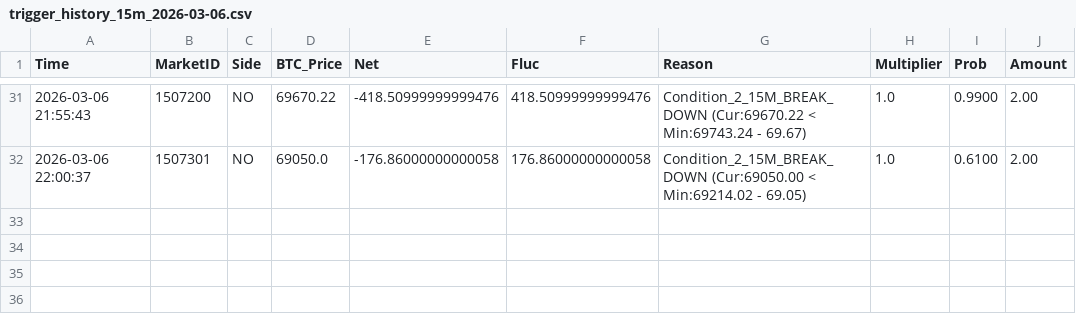
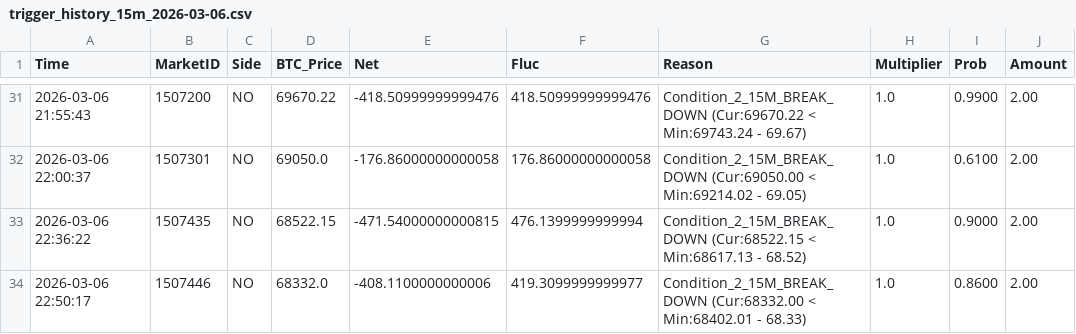
Before and after one commit to 649922737/polymarket, a CSV file: trigger_history_15m_2026-03-06.csv, drawn as a sheet; only a part is shown, gaps mark what is left out.

```diff
--- a/trigger_history_15m_2026-03-06.csv
+++ b/trigger_history_15m_2026-03-06.csv
@@ -32 +32,3 @@ Time,MarketID,Side,BTC_Price,Net,Fluc,Reason,Multiplier,Prob,Amount
 2026-03-06 22:00:37,1507301,NO,69050.0,-176.86000000000058,176.86000000000058,Condition_2_15M_BREAK_DOWN (Cur:69050.00 < Min:69214.02 - 69.05),1.0,0.6100,2.00
+2026-03-06 22:36:22,1507435,NO,68522.15,-471.54000000000815,476.1399999999994,Condition_2_15M_BREAK_DOWN (Cur:68522.15 < Min:68617.13 - 68.52),1.0,0.9000,2.00
+2026-03-06 22:50:17,1507446,NO,68332.0,-408.1100000000006,419.3099999999977,Condition_2_15M_BREAK_DOWN (Cur:68332.00 < Min:68402.01 - 68.33),1.0,0.8600,2.00
```
Also changed, not shown: market_cycles_15m_2026-03-06.csv, market_cycles_5m_2026-03-06.csv, 7 other files.
